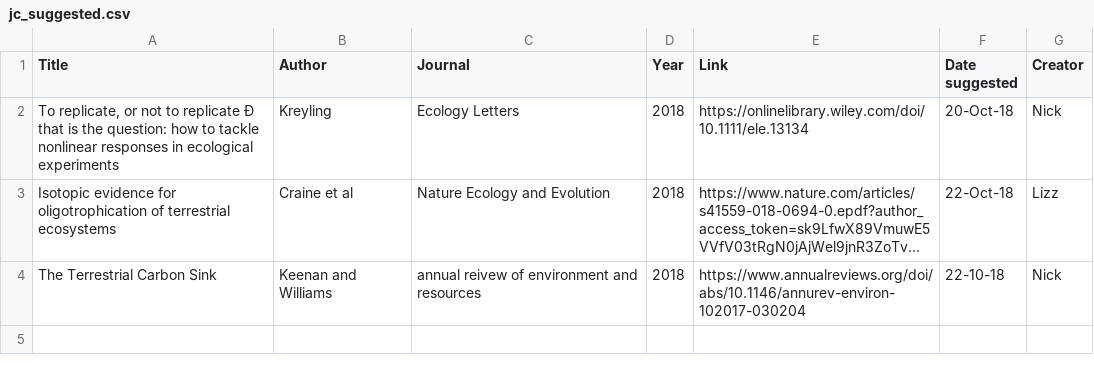
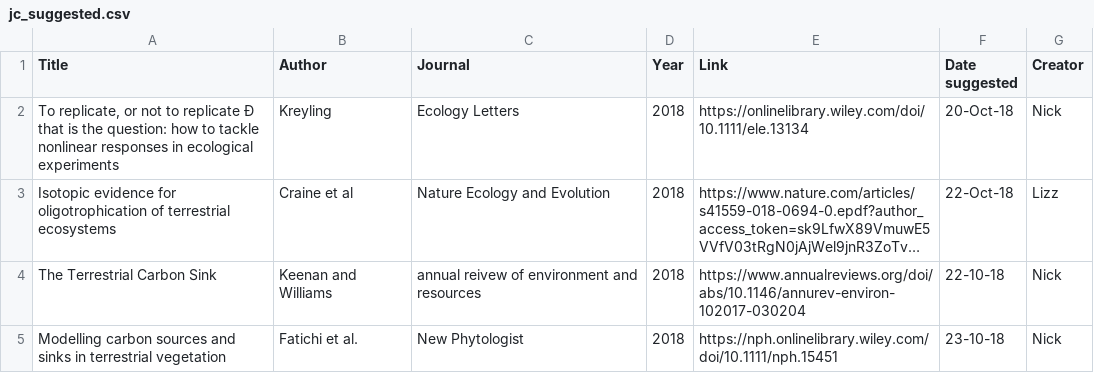
Before and after one commit to SmithEcophysLab/journal_club, a CSV file: suggested_readings/jc_suggested.csv, drawn as a sheet; long unchanged cells end in …; the diff names each change by its address in the sheet, - before the commit and + after, or states it on an @@ line.

Commit message:
added Fatichi paper to suggested readings

```diff
--- a/suggested_readings/jc_suggested.csv
+++ b/suggested_readings/jc_suggested.csv
+row 5: Modelling carbon sources and sinks in terrestrial vegetation | Fatichi et al. | New Phytologist | 2018 | https://nph.onlinelibrary.wiley.com/doi/10.1111/nph.15451 | 23-10-18 | Nick
```
